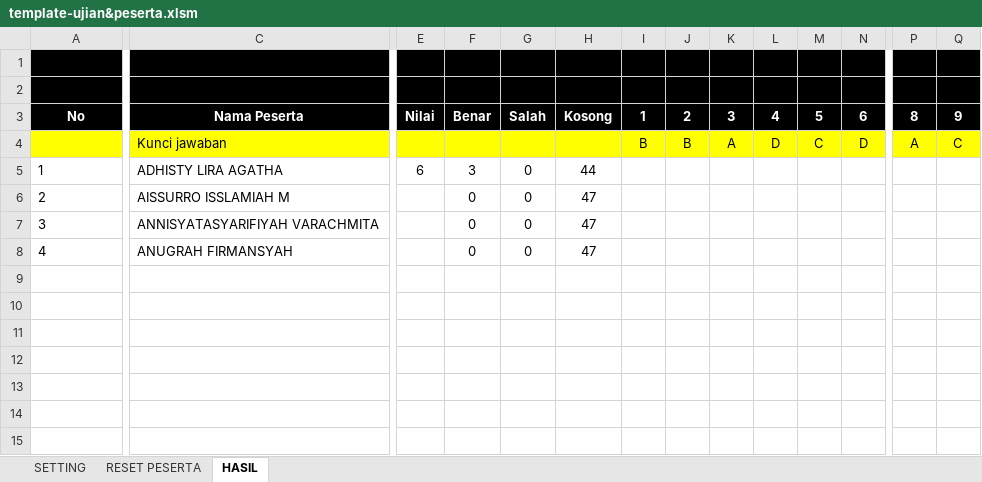
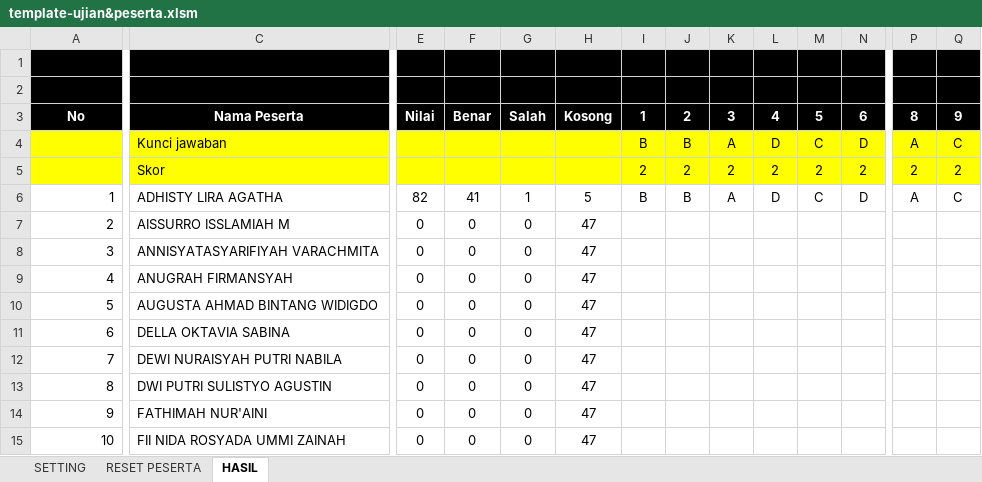
Before and after one commit to akhmadzaini/CBT, an Excel workbook: template-guru/template-ujian&peserta.xlsm, sheet HASIL, drawn as a sheet; only a part is shown, gaps mark what is left out; values as stored, in another font and other column widths than the file's, no borders; charts and pictures not drawn; addresses are those after the commit; rows hold the shown columns only; the diff covers the shown part only; the diff names each change by its address in the sheet, - before the commit and + after, or states it on an @@ line.

Commit message:
Perbaikan tarik nilai excel

```diff
--- a/template-guru/template-ujian&peserta.xlsm (sheet HASIL)
+++ b/template-guru/template-ujian&peserta.xlsm (sheet HASIL)
+row 5:  | Skor |  |  |  |  | 2 | 2 | 2 | 2 | 2 | 2 | 2 | 2
-A6:A9 alignment: left
+A6:A9 alignment: right
-E6: 6
+E6: 82
-F6: 3
+F6: 41
-G6: 0
+G6: 1
-H6: 44
+H6: 5
-I6: (empty)
+I6: B
-J6: (empty)
+J6: B
-K6: (empty)
+K6: A
-L6: (empty)
+L6: D
-M6: (empty)
+M6: C
-N6: (empty)
+N6: D
-P6: (empty)
+P6: A
-Q6: (empty)
+Q6: C
-E7:E9: (empty)
+E7:E9: 0
+row 10: 5 | AUGUSTA AHMAD BINTANG WIDIGDO | 0 | 0 | 0 | 47
+row 11: 6 | DELLA OKTAVIA SABINA | 0 | 0 | 0 | 47
+row 12: 7 | DEWI NURAISYAH PUTRI NABILA | 0 | 0 | 0 | 47
+row 13: 8 | DWI PUTRI SULISTYO AGUSTIN | 0 | 0 | 0 | 47
+row 14: 9 | FATHIMAH NUR'AINI | 0 | 0 | 0 | 47
+row 15: 10 | FII NIDA ROSYADA UMMI ZAINAH | 0 | 0 | 0 | 47
```
Also changed, not shown: 31 edited cells and cell formats elsewhere in this sheet, sheet SETTING, charts or pictures, 1 other file.
